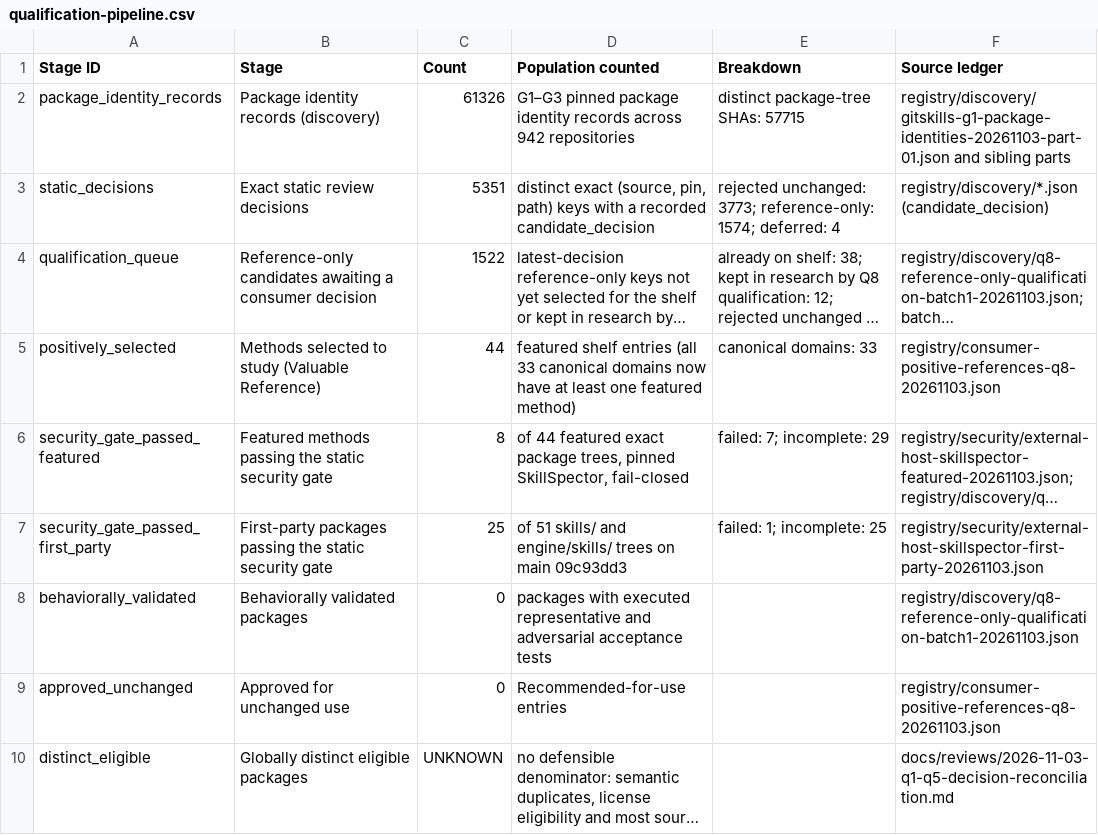
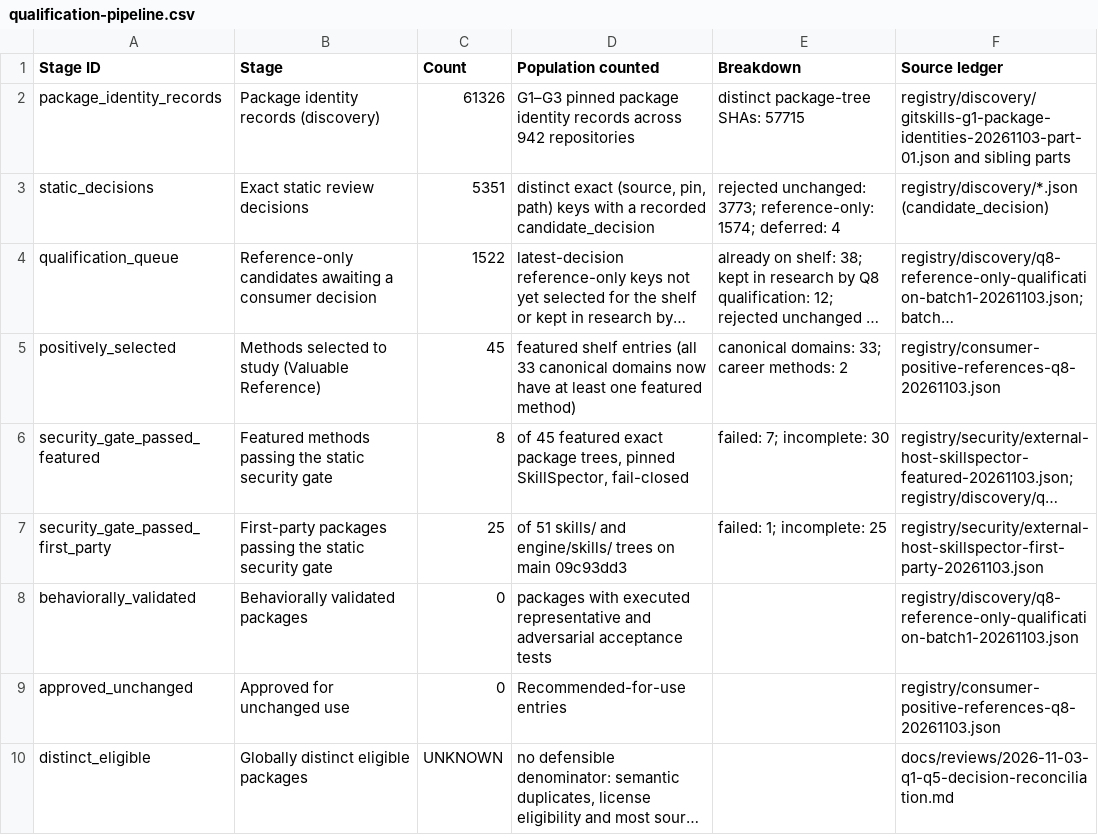
Before and after one commit to Knapp-Kevin/skillz, a CSV file: docs/data/qualification-pipeline.csv, drawn as a sheet; long unchanged cells end in …; the diff names each change by its address in the sheet, - before the commit and + after, or states it on an @@ line.

```diff
--- a/docs/data/qualification-pipeline.csv
+++ b/docs/data/qualification-pipeline.csv
-C5 (Count): 44
+C5 (Count): 45
-E5 (Breakdown): canonical domains: 33
+E5 (Breakdown): canonical domains: 33; career methods: 2
-D6 (Population counted): of 44 featured exact…
+D6 (Population counted): of 45 featured exact…
-E6 (Breakdown): failed: 7; incomplete: 29
+E6 (Breakdown): failed: 7; incomplete: 30
```
Also changed, not shown: docs/data/capability-dashboard.csv, 11 other files.
